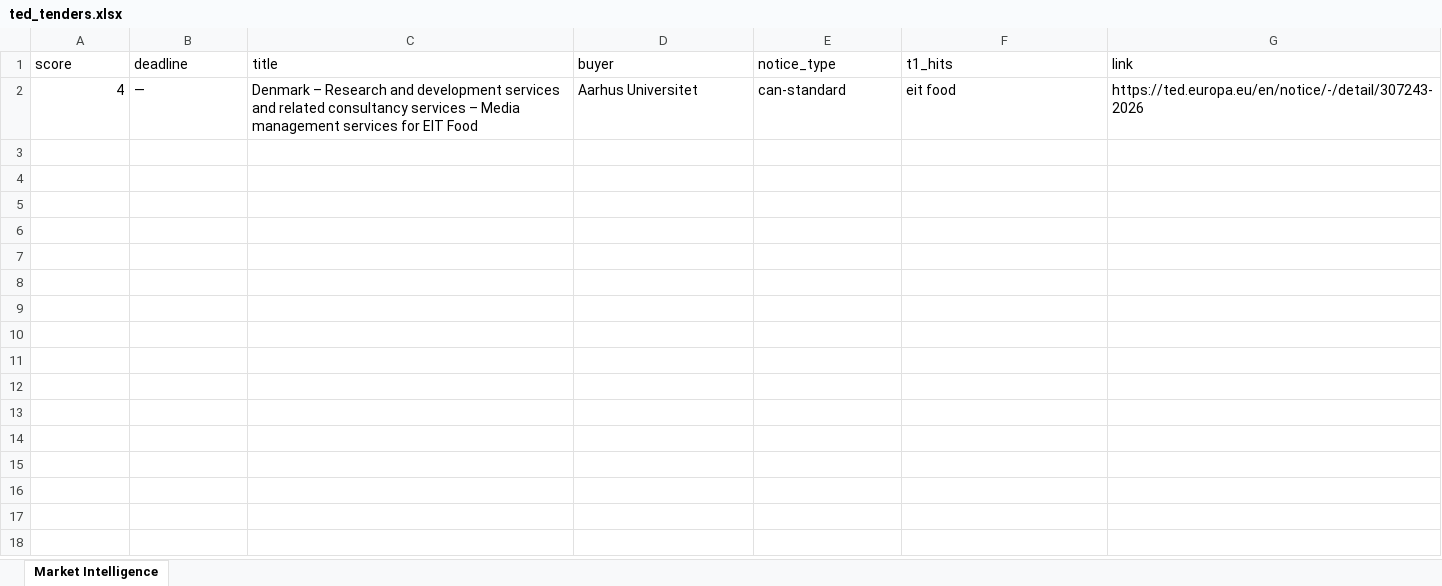
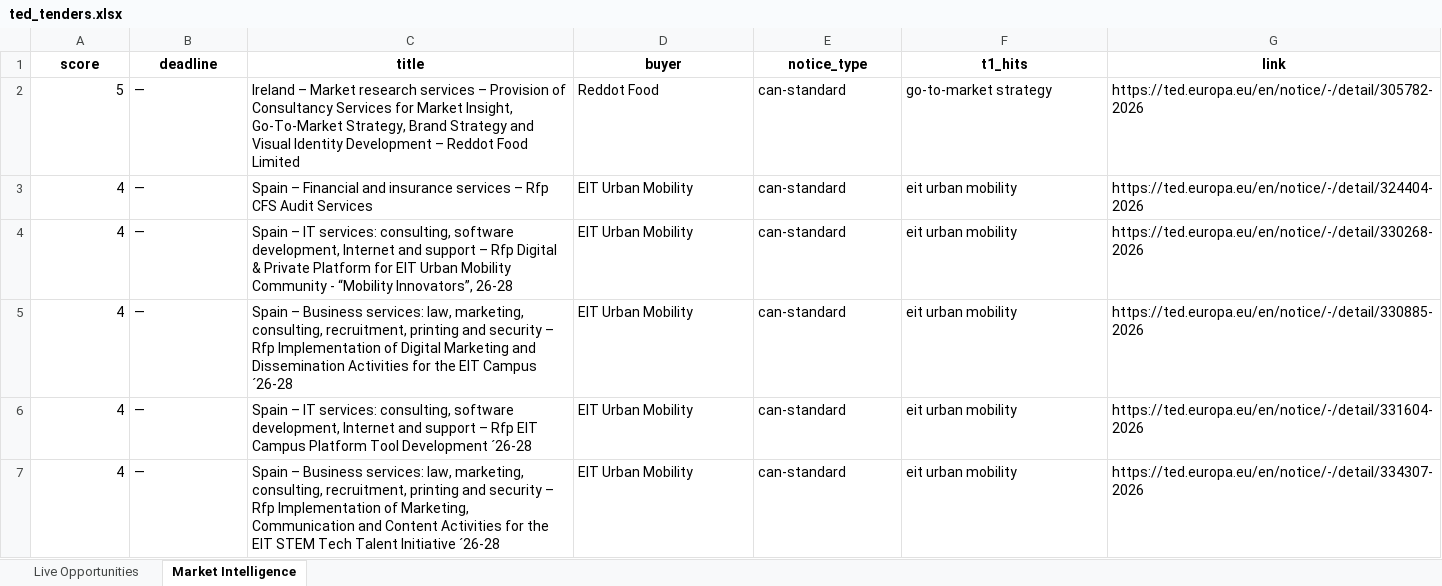
Before and after one commit to petra-rgb/TED-API, an Excel workbook: ted_tenders.xlsx, sheet Market Intelligence, drawn as a sheet; values as stored, in another font and other column widths than the file's, no borders; addresses are those after the commit; the diff names each change by its address in the sheet, - before the commit and + after, or states it on an @@ line.

```diff
--- a/ted_tenders.xlsx (sheet Market Intelligence)
+++ b/ted_tenders.xlsx (sheet Market Intelligence)
+sheet tab: Live Opportunities
@@ A1:G1 bold: off → on, alignment: left → center @@
+row 2: 5 | — | Ireland – Market research services – Provision of Consultancy Services for Market Insight, Go-To-Market Strategy, Brand Strategy and Visual Identity Development – Reddot Food Limited | Reddot Food | can-standard | go-to-market strategy | https://ted.europa.eu/en/notice/-/detail/305782-2026
+row 3: 4 | — | Spain – Financial and insurance services – Rfp CFS Audit Services | EIT Urban Mobility | can-standard | eit urban mobility | https://ted.europa.eu/en/notice/-/detail/324404-2026
-C4 (title): Denmark – Research and development services and related consultancy services – Media management services for EIT Food
+C4 (title): Spain – IT services: consulting, software development, Internet and support – Rfp Digital & Private Platform for EIT Urban Mobility Community - “Mobility Innovators”, 26-28
-D4 (buyer): Aarhus Universitet
+D4 (buyer): EIT Urban Mobility
-F4 (t1_hits): eit food
+F4 (t1_hits): eit urban mobility
-G4 (link): https://ted.europa.eu/en/notice/-/detail/307243-2026
+G4 (link): https://ted.europa.eu/en/notice/-/detail/330268-2026
+row 5: 4 | — | Spain – Business services: law, marketing, consulting, recruitment, printing and security – Rfp Implementation of Digital Marketing and Dissemination Activities for the EIT Campus ´26-28 | EIT Urban Mobility | can-standard | eit urban mobility | https://ted.europa.eu/en/notice/-/detail/330885-2026
+row 6: 4 | — | Spain – IT services: consulting, software development, Internet and support – Rfp EIT Campus Platform Tool Development ´26-28 | EIT Urban Mobility | can-standard | eit urban mobility | https://ted.europa.eu/en/notice/-/detail/331604-2026
+row 7: 4 | — | Spain – Business services: law, marketing, consulting, recruitment, printing and security – Rfp Implementation of Marketing, Communication and Content Activities for the EIT STEM Tech Talent Initiative ´26-28 | EIT Urban Mobility | can-standard | eit urban mobility | https://ted.europa.eu/en/notice/-/detail/334307-2026
```
Also changed, not shown: 1 other file.
